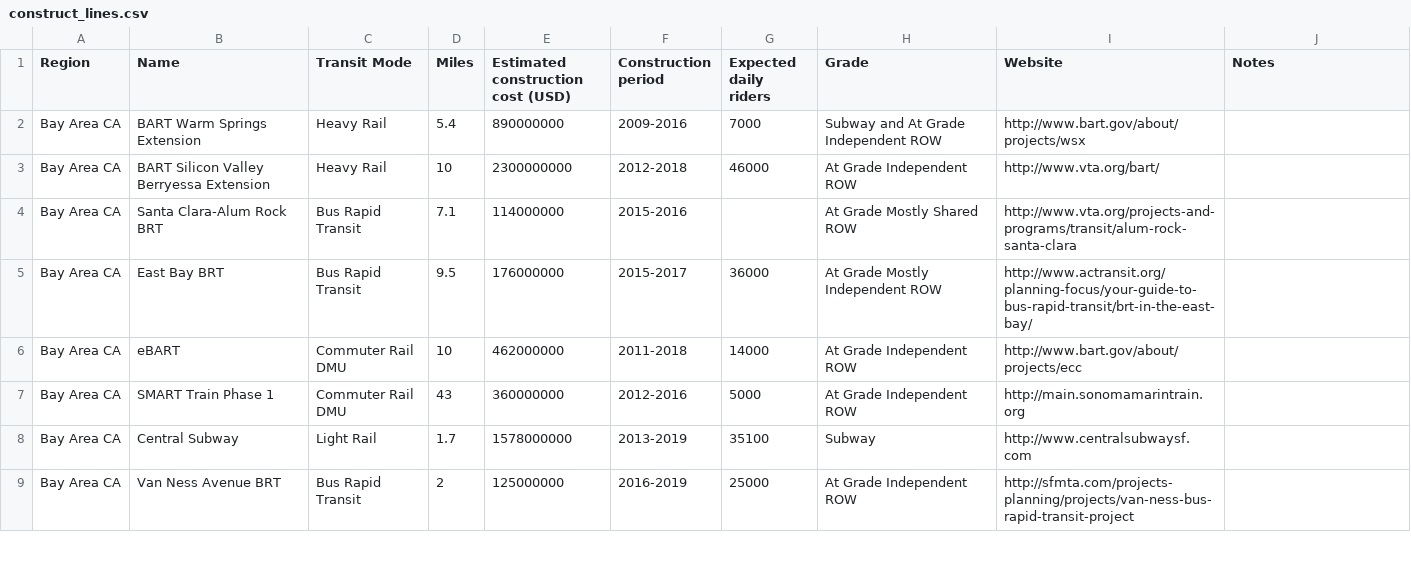
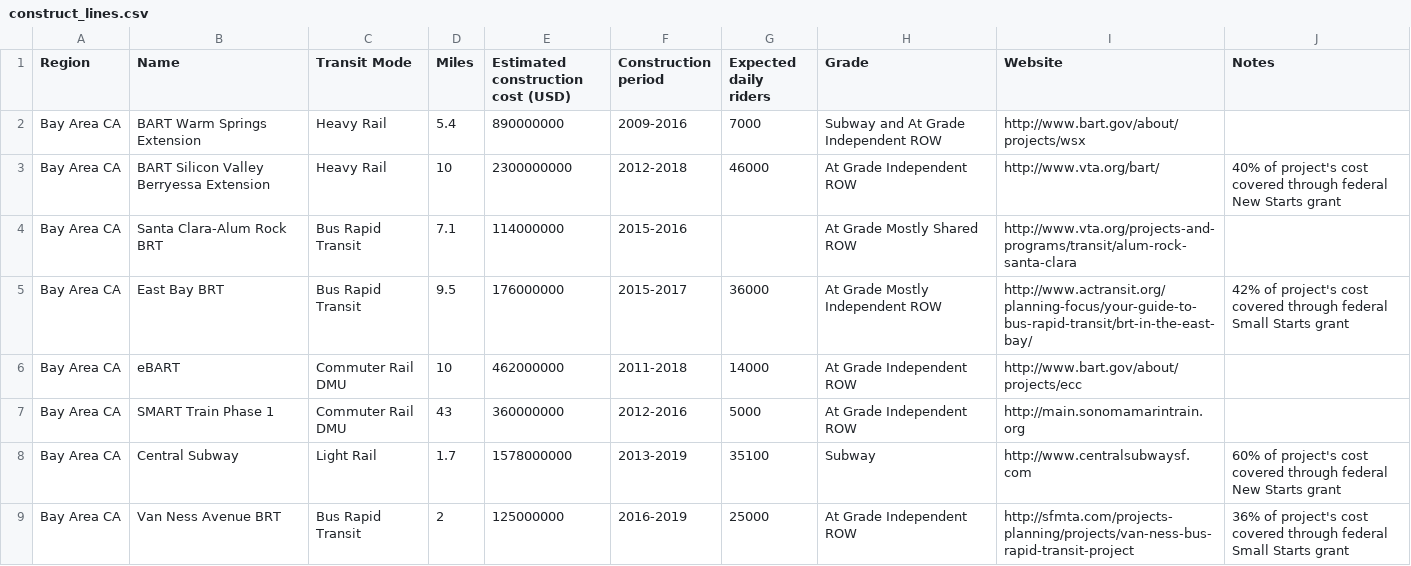
Before and after one commit to stevevance/ttp-2016-transit-investments, a CSV file: csv data/construct_lines.csv, drawn as a sheet; only a part is shown; the diff covers the shown part only.

Commit message:
Added a bit more info to CSV

```diff
--- a/csv data/construct_lines.csv
+++ b/csv data/construct_lines.csv
@@ -2,8 +2,8 @@ Region,Name,Transit Mode,Miles,Estimated construction cost (USD),Construction pe
 Bay Area CA,BART Warm Springs Extension,Heavy Rail,5.4,890000000,2009-2016,7000,Subway and At Grade Independent ROW,http://www.bart.gov/about/projects/wsx,
-Bay Area CA,BART Silicon Valley Berryessa Extension,Heavy Rail,10,2300000000,2012-2018,46000,At Grade Independent ROW,http://www.vta.org/bart/,
+Bay Area CA,BART Silicon Valley Berryessa Extension,Heavy Rail,10,2300000000,2012-2018,46000,At Grade Independent ROW,http://www.vta.org/bart/,40% of project's cost covered through federal New Starts grant
 Bay Area CA,Santa Clara-Alum Rock BRT,Bus Rapid Transit,7.1,114000000,2015-2016,,At Grade Mostly Shared ROW,http://www.vta.org/projects-and-programs/transit/alum-rock-santa-clara,
-Bay Area CA,East Bay BRT,Bus Rapid Transit,9.5,176000000,2015-2017,36000,At Grade Mostly Independent ROW,http://www.actransit.org/planning-focus/your-guide-to-bus-rapid-transit/brt-in-the-east-bay/,
+Bay Area CA,East Bay BRT,Bus Rapid Transit,9.5,176000000,2015-2017,36000,At Grade Mostly Independent ROW,http://www.actransit.org/planning-focus/your-guide-to-bus-rapid-transit/brt-in-the-east-bay/,42% of project's cost covered through federal Small Starts grant
 Bay Area CA,eBART,Commuter Rail DMU,10,462000000,2011-2018,14000,At Grade Independent ROW,http://www.bart.gov/about/projects/ecc,
 Bay Area CA,SMART Train Phase 1,Commuter Rail DMU,43,360000000,2012-2016,5000,At Grade Independent ROW,http://main.sonomamarintrain.org,
-Bay Area CA,Central Subway,Light Rail,1.7,1578000000,2013-2019,35100,Subway,http://www.centralsubwaysf.com,
-Bay Area CA,Van Ness Avenue BRT,Bus Rapid Transit,2,125000000,2016-2019,25000,At Grade Independent ROW,http://sfmta.com/projects-planning/projects/van-ness-bus-rapid-transit-project,
+Bay Area CA,Central Subway,Light Rail,1.7,1578000000,2013-2019,35100,Subway,http://www.centralsubwaysf.com,60% of project's cost covered through federal New Starts grant
+Bay Area CA,Van Ness Avenue BRT,Bus Rapid Transit,2,125000000,2016-2019,25000,At Grade Independent ROW,http://sfmta.com/projects-planning/projects/van-ness-bus-rapid-transit-project,36% of project's cost covered through federal Small Starts grant
```
Also changed, not shown: 1 removed row and 38 edited cells elsewhere in this file.
